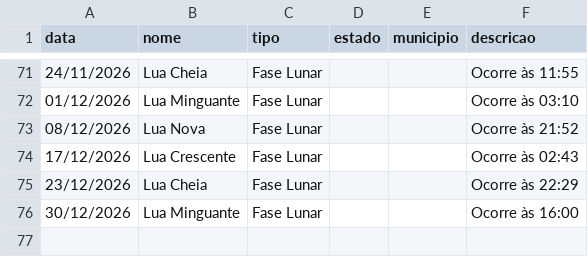
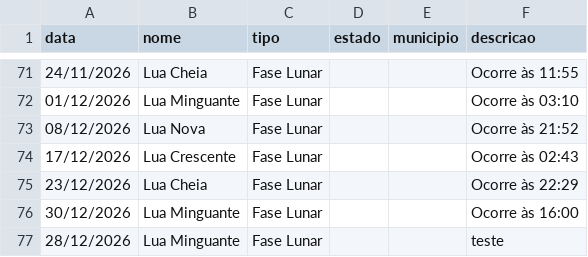
Before and after one commit to rnanalista-max/Feriados, a CSV file: Feriados.csv, drawn as a sheet; only a part is shown, gaps mark what is left out.

Commit message:
Update Feriados.csv

```diff
--- a/Feriados.csv
+++ b/Feriados.csv
@@ -76 +76,2 @@ data,nome,tipo,estado,municipio,descricao
 30/12/2026,Lua Minguante,Fase Lunar,,,Ocorre às 16:00
+28/12/2026,Lua Minguante,Fase Lunar,,,teste
```
